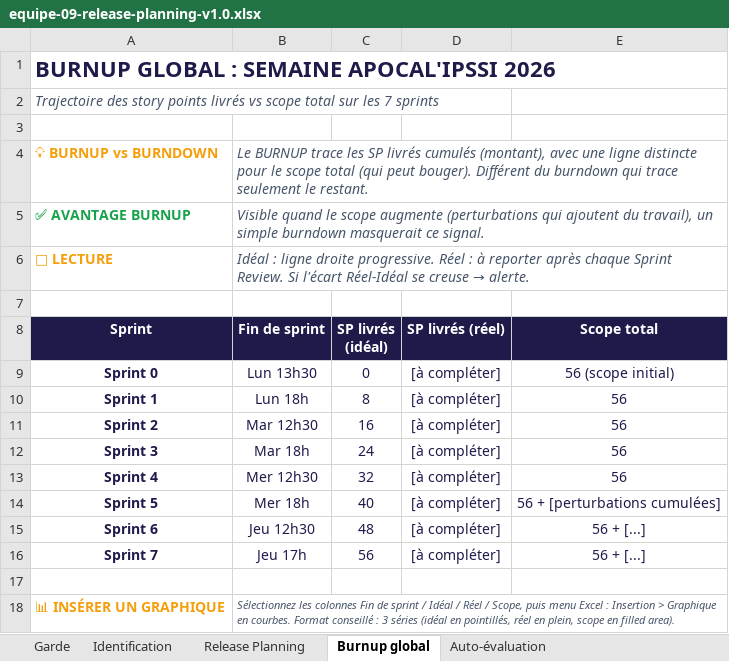
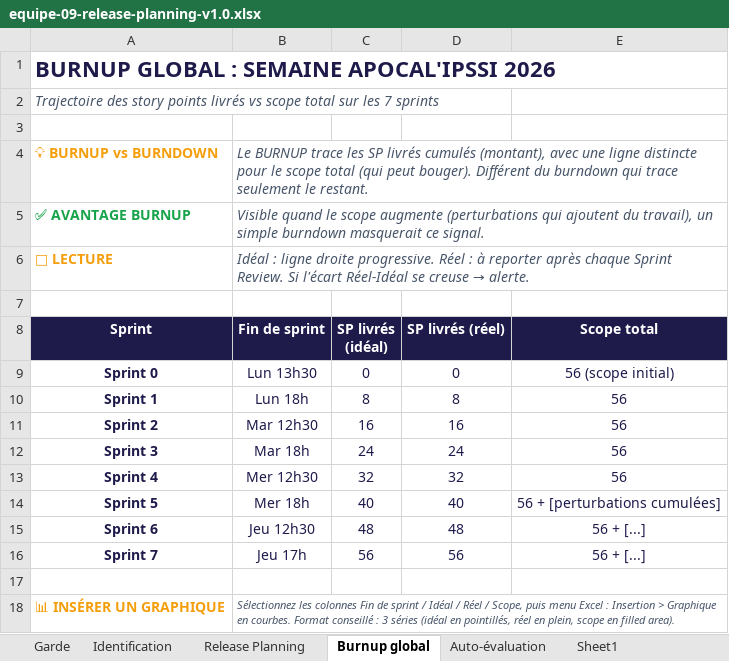
Before and after one commit to FortAxel/IPSSI_APOCAL_Groupe_9, an Excel workbook: docs/cadrage/equipe-09-release-planning-v1.0.xlsx, sheet Burnup global, drawn as a sheet; values as stored, in another font and other column widths than the file's, no borders; the diff names each change by its address in the sheet, - before the commit and + after, or states it on an @@ line.

```diff
--- a/docs/cadrage/equipe-09-release-planning-v1.0.xlsx (sheet Burnup global)
+++ b/docs/cadrage/equipe-09-release-planning-v1.0.xlsx (sheet Burnup global)
+sheet tab: Sheet1
-D9 (SP livrés (réel)): [à compléter]
+D9 (SP livrés (réel)): 0
-D10 (SP livrés (réel)): [à compléter]
+D10 (SP livrés (réel)): 8
-D11 (SP livrés (réel)): [à compléter]
+D11 (SP livrés (réel)): 16
-D12 (SP livrés (réel)): [à compléter]
+D12 (SP livrés (réel)): 24
-D13 (SP livrés (réel)): [à compléter]
+D13 (SP livrés (réel)): 32
-D14 (SP livrés (réel)): [à compléter]
+D14 (SP livrés (réel)): 40
-D15 (SP livrés (réel)): [à compléter]
+D15 (SP livrés (réel)): 48
-D16 (SP livrés (réel)): [à compléter]
+D16 (SP livrés (réel)): 56
```
Also changed, not shown: sheet Release Planning, sheet Auto-évaluation.
